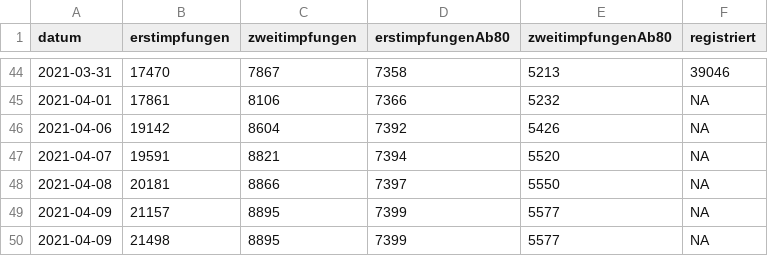
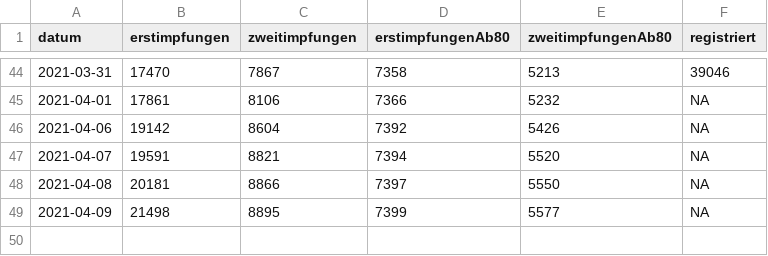
Before and after one commit to fxedel/vaterstetten-in-zahlen, a CSV file: data/lra-ebe-corona/impfungenLkEbe.csv, drawn as a sheet; only a part is shown, gaps mark what is left out.

Commit message:
prune multiple data for 2021-04-09

```diff
--- a/data/lra-ebe-corona/impfungenLkEbe.csv
+++ b/data/lra-ebe-corona/impfungenLkEbe.csv
@@ -48,3 +48,2 @@
 2021-04-08,20181,8866,7397,5550,NA
-2021-04-09,21157,8895,7399,5577,NA
 2021-04-09,21498,8895,7399,5577,NA
```
